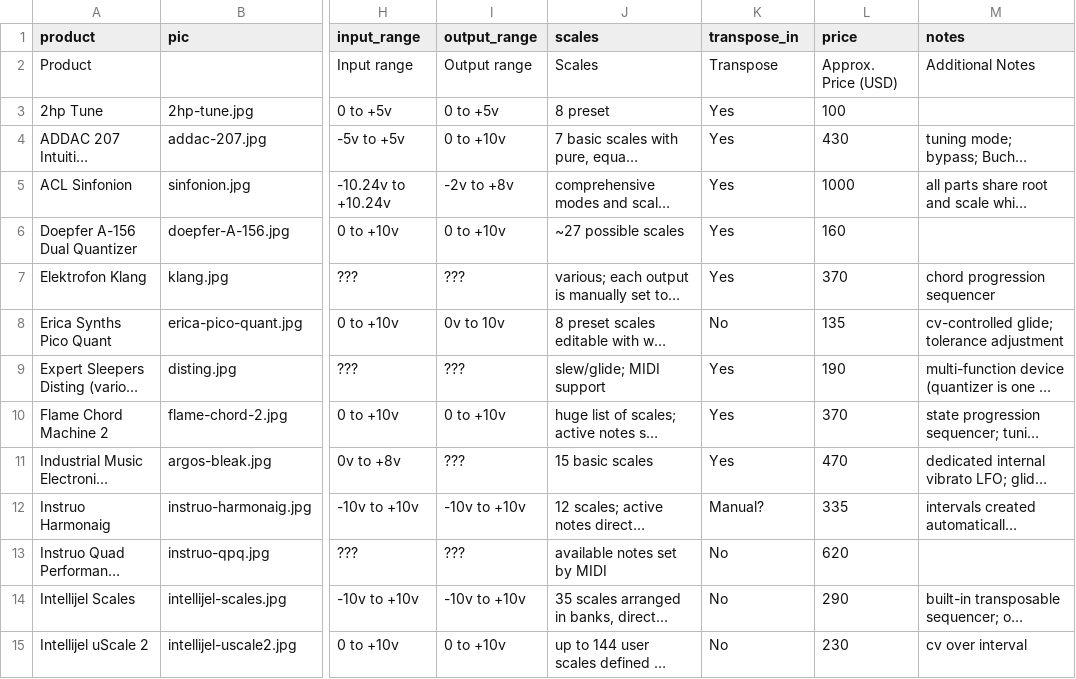
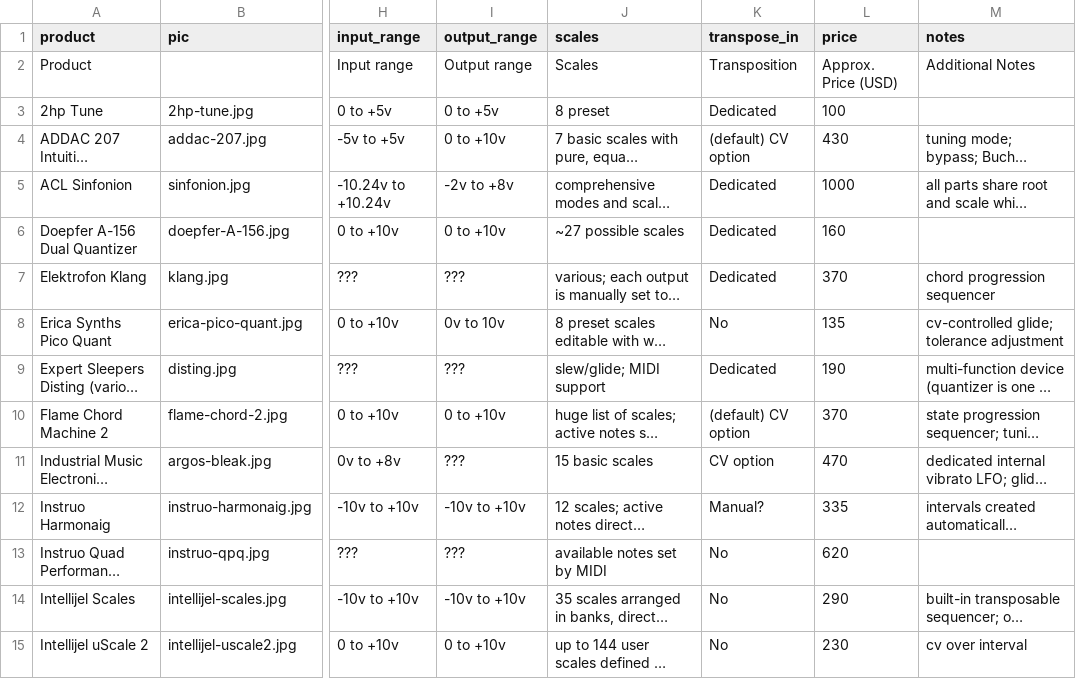
Before and after one commit to mdoudoroff/doudoroff.com, a CSV file: quantizers/quantizers.csv, drawn as a sheet; only a part is shown, gaps mark what is left out; long unchanged cells end in …; the diff covers the shown part only; the diff names each change by its address in the sheet, - before the commit and + after, or states it on an @@ line.

```diff
--- a/quantizers/quantizers.csv
+++ b/quantizers/quantizers.csv
-K2 (transpose_in): Transpose
+K2 (transpose_in): Transposition
-K3 (transpose_in): Yes
+K3 (transpose_in): Dedicated
-K4 (transpose_in): Yes
+K4 (transpose_in): (default) CV option
-K5:K7 (transpose_in): Yes
+K5:K7 (transpose_in): Dedicated
-K9 (transpose_in): Yes
+K9 (transpose_in): Dedicated
-K10 (transpose_in): Yes
+K10 (transpose_in): (default) CV option
-K11 (transpose_in): Yes
+K11 (transpose_in): CV option
```
Also changed, not shown: 7 edited cells elsewhere in this file, 3 other files.
